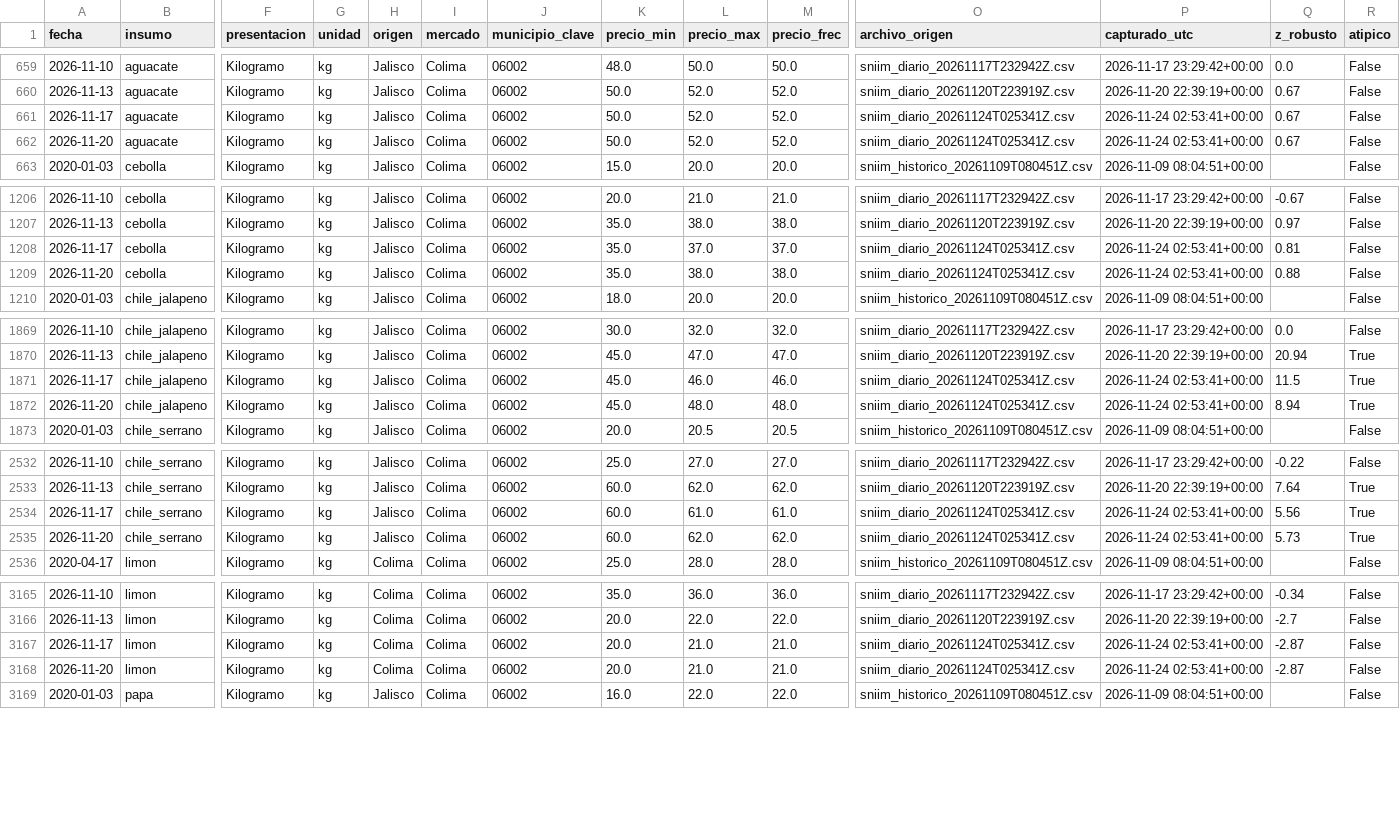
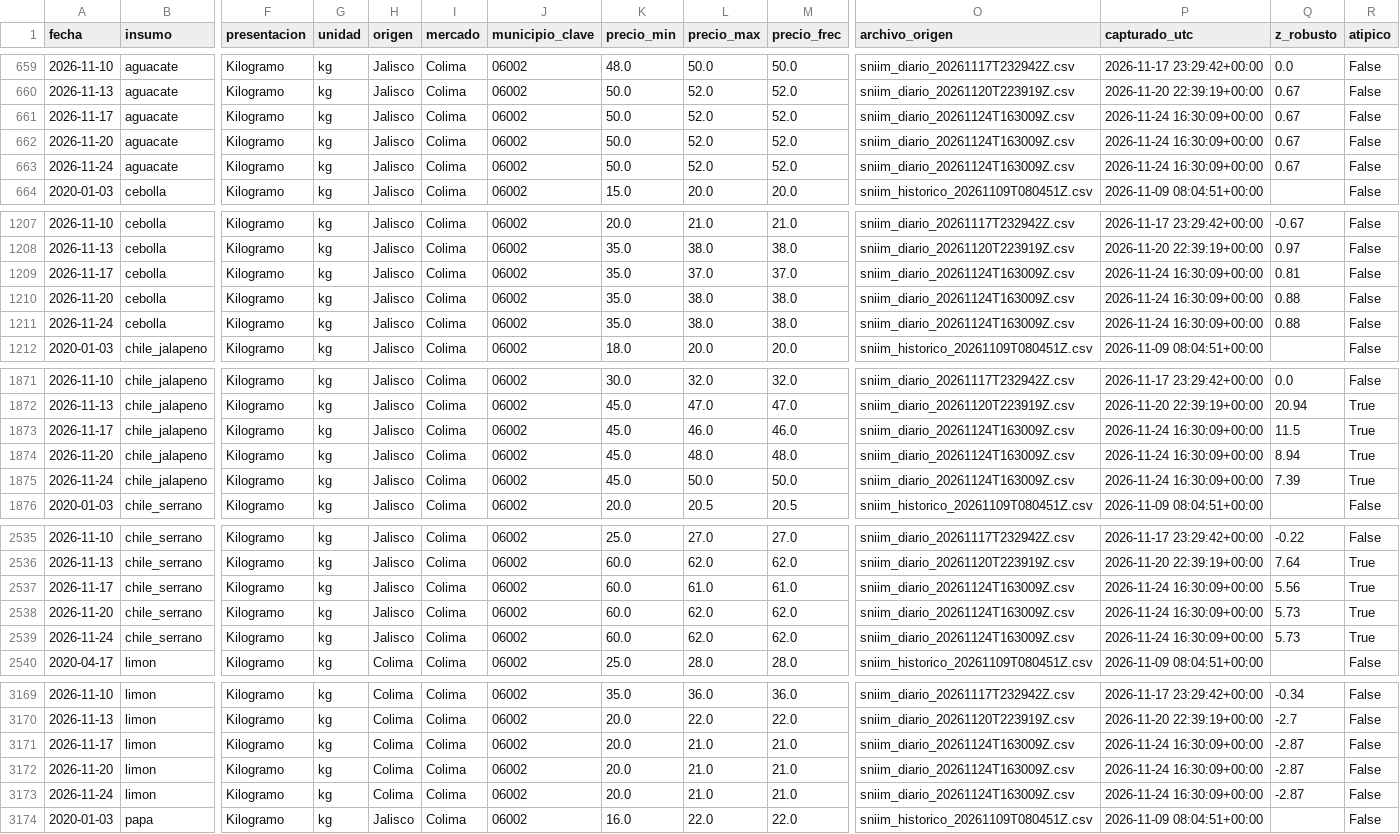
Before and after one commit to carolivettte/tdl-antojo-colima, a CSV file: data/plata/sniim_precios.csv, drawn as a sheet; only a part is shown, gaps mark what is left out; addresses are those after the commit; rows hold the shown columns only; the diff covers the shown part only; the diff names each change by its address in the sheet, - before the commit and + after, or states it on an @@ line.

Commit message:
captura: diaria 2026-11-24T16:30Z

```diff
--- a/data/plata/sniim_precios.csv
+++ b/data/plata/sniim_precios.csv
-O661:O662 (archivo_origen): sniim_diario_20261124T025341Z.csv
+O661:O662 (archivo_origen): sniim_diario_20261124T163009Z.csv
-P661:P662 (capturado_utc): 2026-11-24 02:53:41+00:00
+P661:P662 (capturado_utc): 2026-11-24 16:30:09+00:00
+row 663: 2026-11-24 | aguacate | Kilogramo | kg | Jalisco | Colima | 06002 | 50.0 | 52.0 | 52.0 | sniim_diario_20261124T163009Z.csv | 2026-11-24 16:30:09+00:00 | 0.67 | False
-O1209:O1210 (archivo_origen): sniim_diario_20261124T025341Z.csv
+O1209:O1210 (archivo_origen): sniim_diario_20261124T163009Z.csv
-P1209:P1210 (capturado_utc): 2026-11-24 02:53:41+00:00
+P1209:P1210 (capturado_utc): 2026-11-24 16:30:09+00:00
+row 1211: 2026-11-24 | cebolla | Kilogramo | kg | Jalisco | Colima | 06002 | 35.0 | 38.0 | 38.0 | sniim_diario_20261124T163009Z.csv | 2026-11-24 16:30:09+00:00 | 0.88 | False
-O1873:O1874 (archivo_origen): sniim_diario_20261124T025341Z.csv
+O1873:O1874 (archivo_origen): sniim_diario_20261124T163009Z.csv
-P1873:P1874 (capturado_utc): 2026-11-24 02:53:41+00:00
+P1873:P1874 (capturado_utc): 2026-11-24 16:30:09+00:00
+row 1875: 2026-11-24 | chile_jalapeno | Kilogramo | kg | Jalisco | Colima | 06002 | 45.0 | 50.0 | 50.0 | sniim_diario_20261124T163009Z.csv | 2026-11-24 16:30:09+00:00 | 7.39 | True
-O2537:O2538 (archivo_origen): sniim_diario_20261124T025341Z.csv
+O2537:O2538 (archivo_origen): sniim_diario_20261124T163009Z.csv
-P2537:P2538 (capturado_utc): 2026-11-24 02:53:41+00:00
+P2537:P2538 (capturado_utc): 2026-11-24 16:30:09+00:00
+row 2539: 2026-11-24 | chile_serrano | Kilogramo | kg | Jalisco | Colima | 06002 | 60.0 | 62.0 | 62.0 | sniim_diario_20261124T163009Z.csv | 2026-11-24 16:30:09+00:00 | 5.73 | True
-O3171:O3172 (archivo_origen): sniim_diario_20261124T025341Z.csv
+O3171:O3172 (archivo_origen): sniim_diario_20261124T163009Z.csv
-P3171:P3172 (capturado_utc): 2026-11-24 02:53:41+00:00
+P3171:P3172 (capturado_utc): 2026-11-24 16:30:09+00:00
+row 3173: 2026-11-24 | limon | Kilogramo | kg | Colima | Colima | 06002 | 20.0 | 21.0 | 21.0 | sniim_diario_20261124T163009Z.csv | 2026-11-24 16:30:09+00:00 | -2.87 | False
```
Also changed, not shown: 3 added rows and 12 edited cells elsewhere in this file, data/bitacora/ejecuciones.csv, data/bitacora/puerta_calidad.csv, 14 other files.
